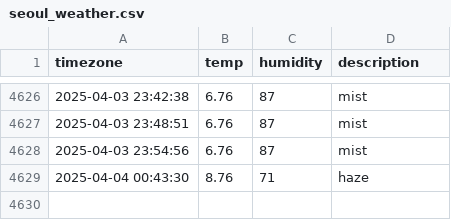
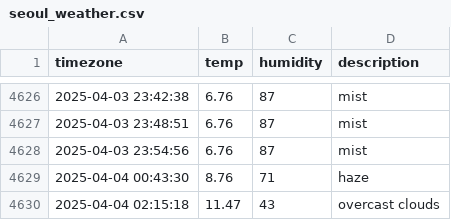
Before and after one commit to kyumanseo/seoul_weather, a CSV file: seoul_weather.csv, drawn as a sheet; only a part is shown, gaps mark what is left out; the diff names each change by its address in the sheet, - before the commit and + after, or states it on an @@ line.

```diff
--- a/seoul_weather.csv
+++ b/seoul_weather.csv
+row 4630: 2025-04-04 02:15:18 | 11.47 | 43 | overcast clouds
```
